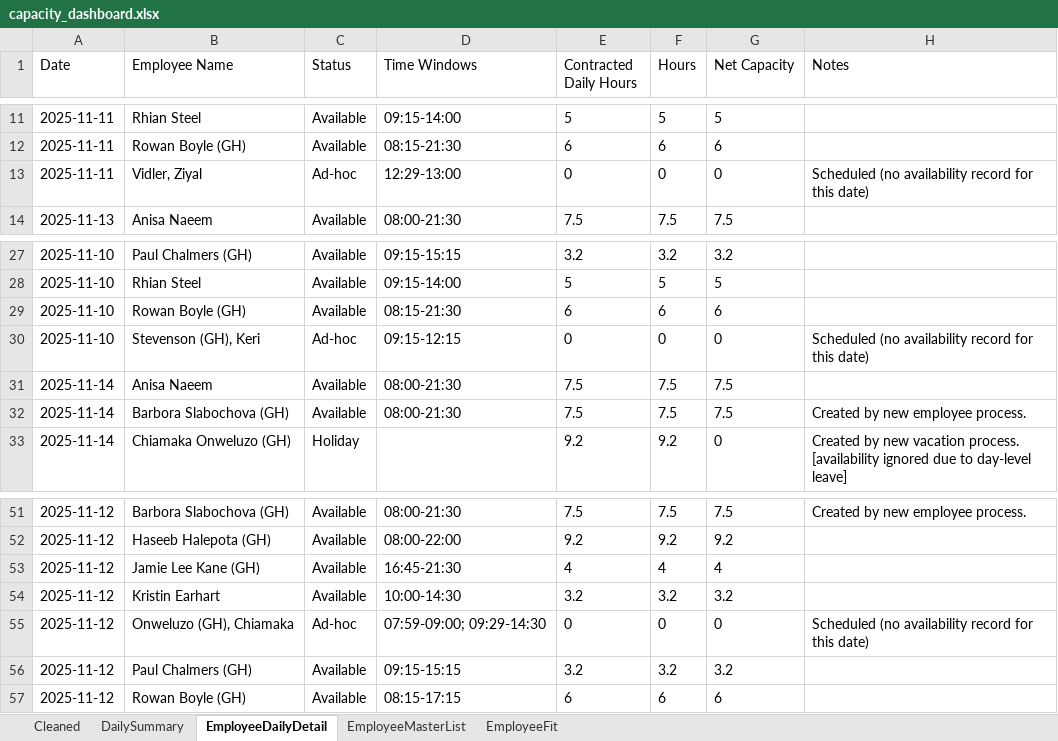
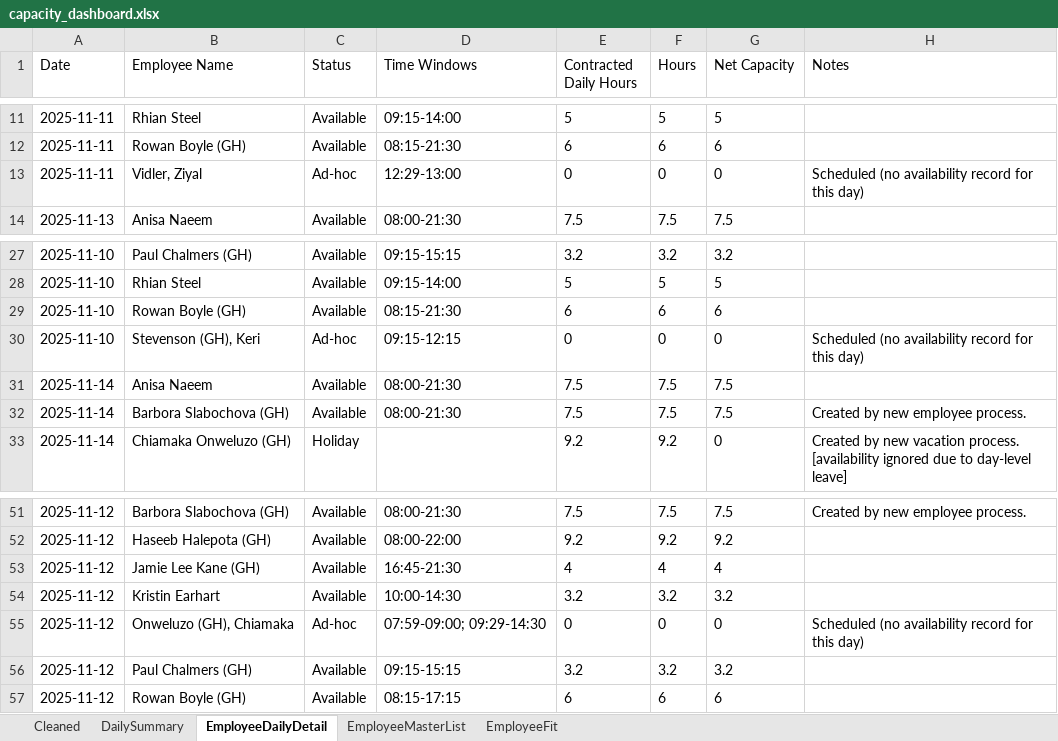
Before and after one commit to Mustansar-tech/CareCapacity, an Excel workbook: capacity_dashboard.xlsx, sheet EmployeeDailyDetail, drawn as a sheet; only a part is shown, gaps mark what is left out; values as stored, in another font and other column widths than the file's, no borders; the diff names each change by its address in the sheet, - before the commit and + after, or states it on an @@ line.

```diff
--- a/capacity_dashboard.xlsx (sheet EmployeeDailyDetail)
+++ b/capacity_dashboard.xlsx (sheet EmployeeDailyDetail)
-H13 (Notes): …for this date)
+H13 (Notes): …for this day)
-H30 (Notes): …for this date)
+H30 (Notes): …for this day)
-H55 (Notes): …for this date)
+H55 (Notes): …for this day)
```
Also changed, not shown: sheet DailySummary, 1 other file.
